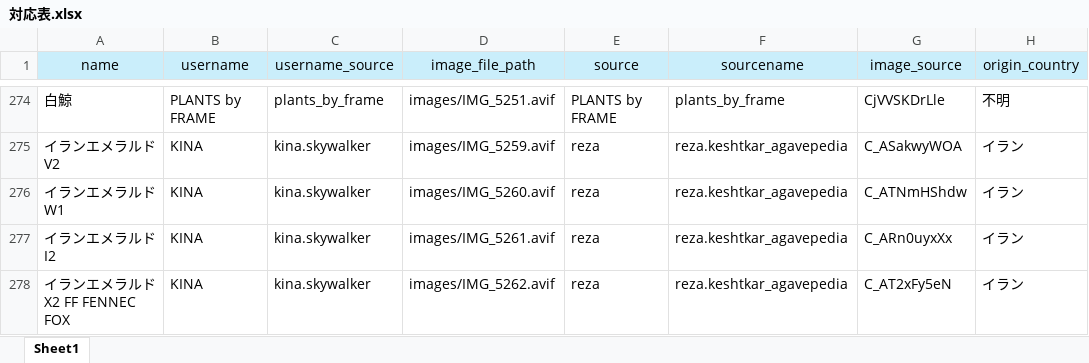
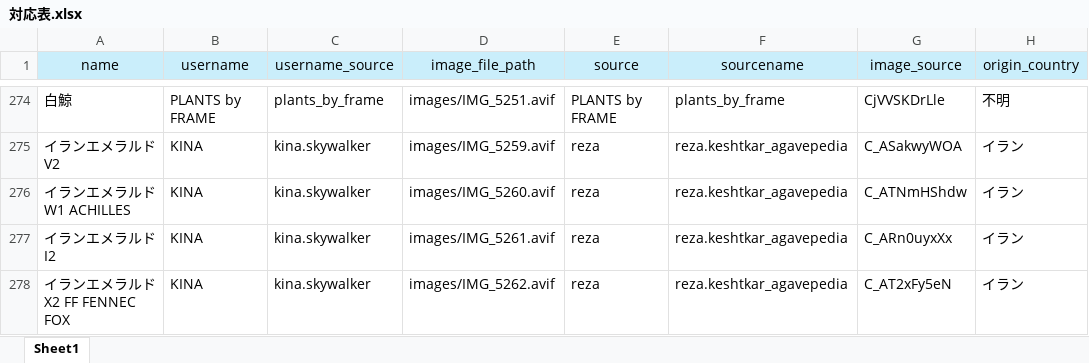
Before and after one commit to IggyRAW/agave-image-search-system, an Excel workbook: src/backend/excel/対応表.xlsx, sheet Sheet1, drawn as a sheet; only a part is shown, gaps mark what is left out; values as stored, in another font and other column widths than the file's, no borders; the diff names each change by its address in the sheet, - before the commit and + after, or states it on an @@ line.

Commit message:
データ改修

```diff
--- a/src/backend/excel/対応表.xlsx (sheet Sheet1)
+++ b/src/backend/excel/対応表.xlsx (sheet Sheet1)
-A276 (name): イランエメラルド W1
+A276 (name): イランエメラルド W1 ACHILLES
```
